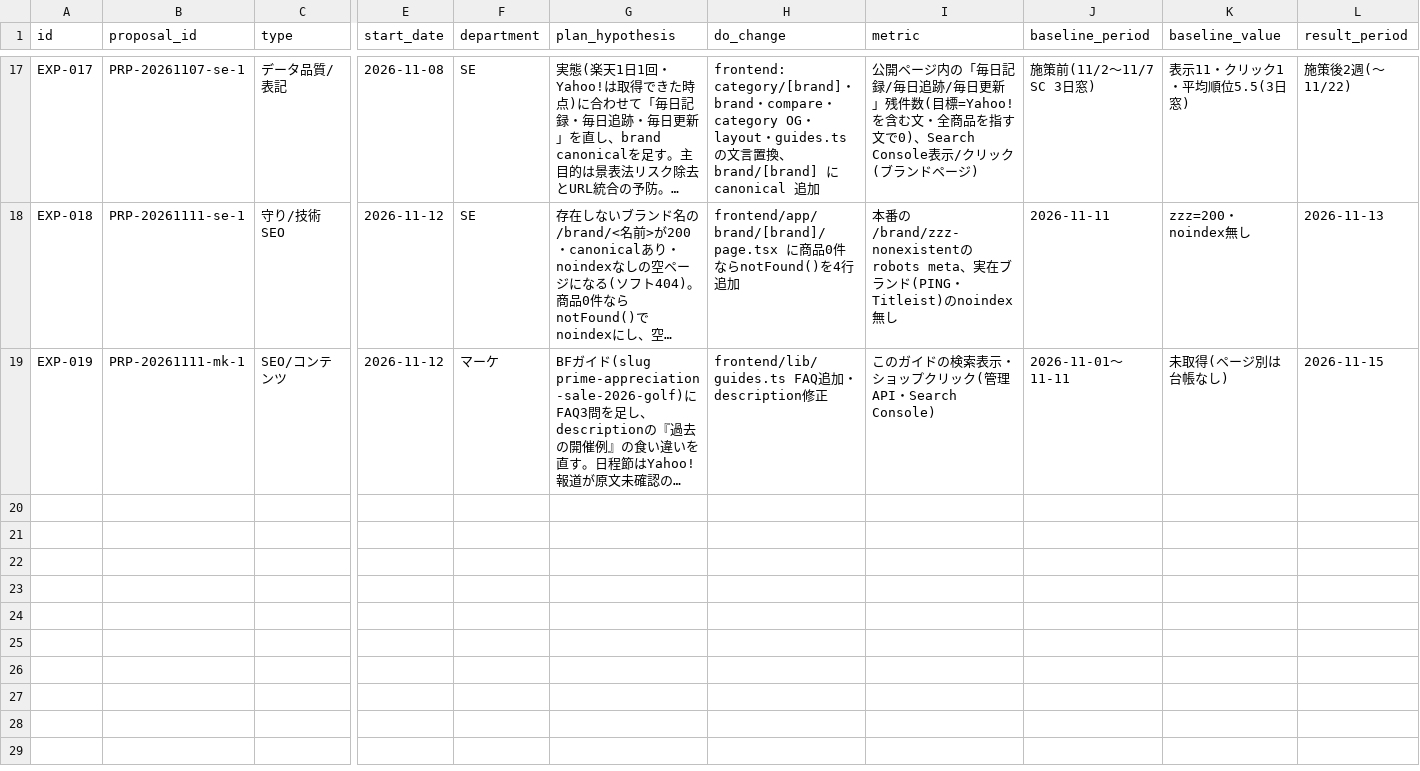
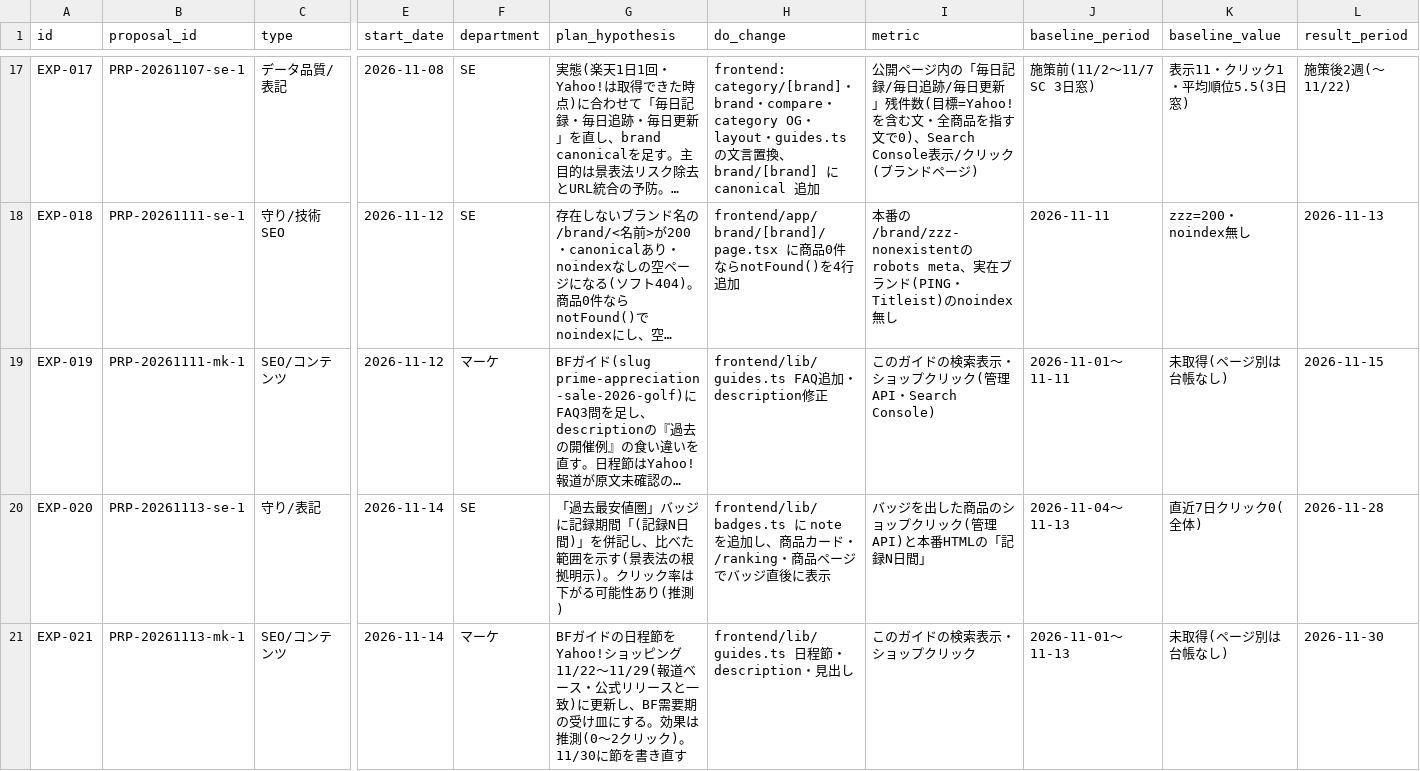
Before and after one commit to kiy-art/ddd, a CSV file: docs/knowledge/experiments.csv, drawn as a sheet; only a part is shown, gaps mark what is left out; long unchanged cells end in …; rows hold the shown columns only; the diff names each change by its address in the sheet, - before the commit and + after, or states it on an @@ line.

```diff
--- a/docs/knowledge/experiments.csv
+++ b/docs/knowledge/experiments.csv
+row 20: EXP-020 | PRP-20261113-se-1 | 守り/表記 | 2026-11-14 | SE | 「過去最安値圏」バッジに記録期間「(記録N日間)」を併記し、比べた範囲を示す(景表法の根拠明示)。クリック率は下がる可能性あり(推測) | frontend/lib/badges.ts に note を追加し、商品カード・/ranking・商品ページでバッジ直後に表示 | バッジを出した商品のショップクリック(管理API)と本番HTMLの「記録N日間」 | 2026-11-04〜11-13 | 直近7日クリック0(全体) | 2026-11-28
+row 21: EXP-021 | PRP-20261113-mk-1 | SEO/コンテンツ | 2026-11-14 | マーケ | BFガイドの日程節をYahoo!ショッピング11/22〜11/29(報道ベース・公式リリースと一致)に更新し、BF需要期の受け皿にする。効果は推測(0〜2クリック)。11/30に節を書き直す | frontend/lib/guides.ts 日程節・description・見出し | このガイドの検索表示・ショップクリック | 2026-11-01〜11-13 | 未取得(ページ別は台帳なし) | 2026-11-30
```
Also changed, not shown: 5 other files.
